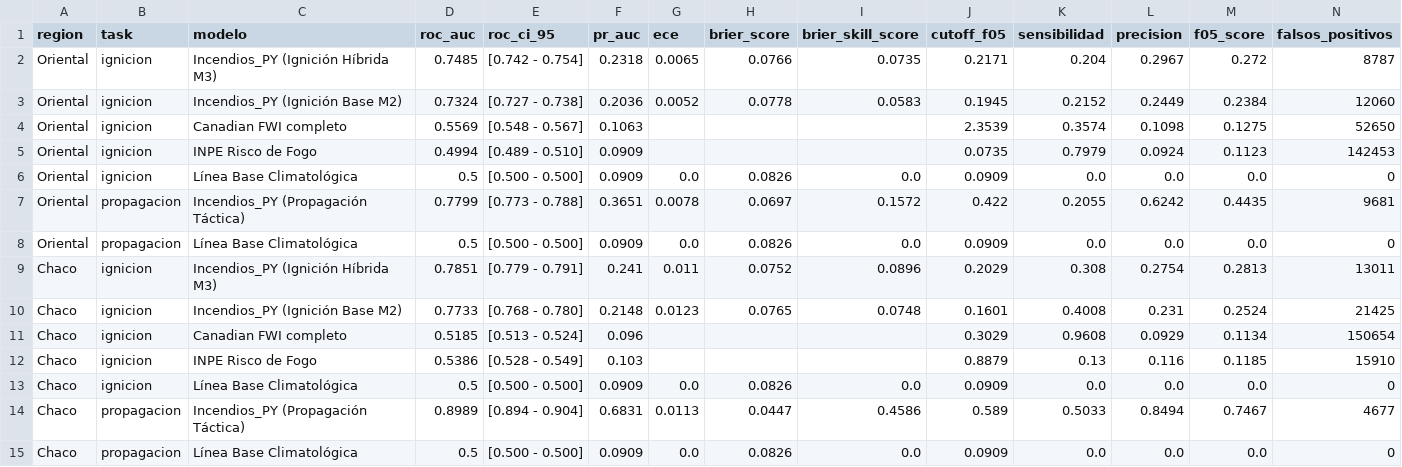
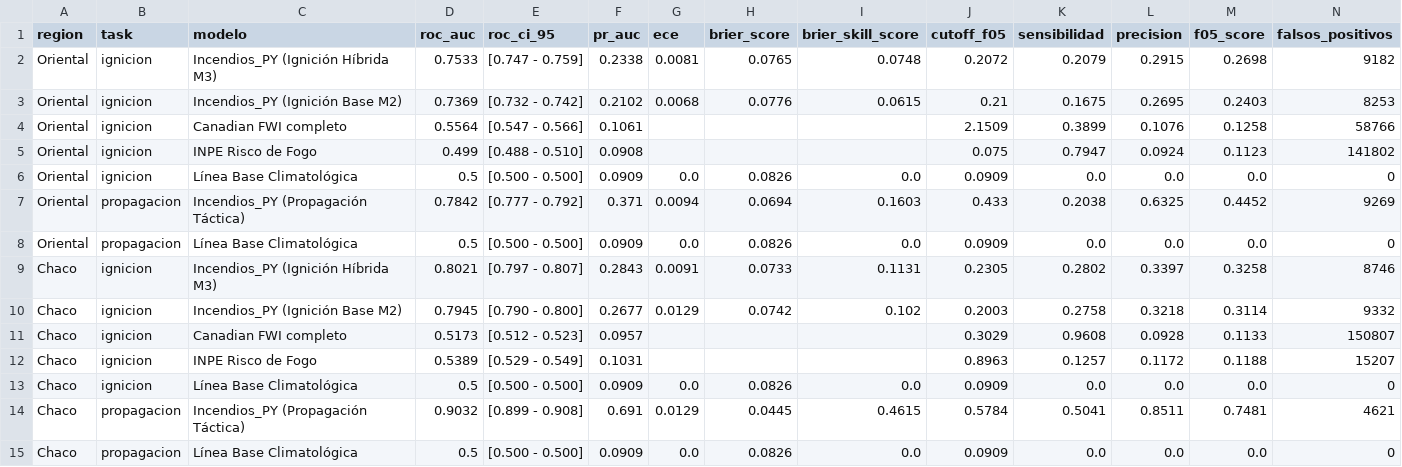
Before and after one commit to sanchezmartin093-code/Incendios_PY, a CSV file: tablas/tabla04_benchmarking_internacional.csv, drawn as a sheet.

```diff
--- a/tablas/tabla04_benchmarking_internacional.csv
+++ b/tablas/tabla04_benchmarking_internacional.csv
@@ -1,15 +1,15 @@
 region,task,modelo,roc_auc,roc_ci_95,pr_auc,ece,brier_score,brier_skill_score,cutoff_f05,sensibilidad,precision,f05_score,falsos_positivos
-Oriental,ignicion,Incendios_PY (Ignición Híbrida M3),0.7485,[0.742 - 0.754],0.2318,0.0065,0.0766,0.0735,0.2171,0.204,0.2967,0.272,8787
-Oriental,ignicion,Incendios_PY (Ignición Base M2),0.7324,[0.727 - 0.738],0.2036,0.0052,0.0778,0.0583,0.1945,0.2152,0.2449,0.2384,12060
-Oriental,ignicion,Canadian FWI completo,0.5569,[0.548 - 0.567],0.1063,,,,2.3539,0.3574,0.1098,0.1275,52650
-Oriental,ignicion,INPE Risco de Fogo,0.4994,[0.489 - 0.510],0.0909,,,,0.0735,0.7979,0.0924,0.1123,142453
+Oriental,ignicion,Incendios_PY (Ignición Híbrida M3),0.7533,[0.747 - 0.759],0.2338,0.0081,0.0765,0.0748,0.2072,0.2079,0.2915,0.2698,9182
+Oriental,ignicion,Incendios_PY (Ignición Base M2),0.7369,[0.732 - 0.742],0.2102,0.0068,0.0776,0.0615,0.21,0.1675,0.2695,0.2403,8253
+Oriental,ignicion,Canadian FWI completo,0.5564,[0.547 - 0.566],0.1061,,,,2.1509,0.3899,0.1076,0.1258,58766
+Oriental,ignicion,INPE Risco de Fogo,0.499,[0.488 - 0.510],0.0908,,,,0.075,0.7947,0.0924,0.1123,141802
 Oriental,ignicion,Línea Base Climatológica,0.5,[0.500 - 0.500],0.0909,0.0,0.0826,0.0,0.0909,0.0,0.0,0.0,0
-Oriental,propagacion,Incendios_PY (Propagación Táctica),0.7799,[0.773 - 0.788],0.3651,0.0078,0.0697,0.1572,0.422,0.2055,0.6242,0.4435,9681
+Oriental,propagacion,Incendios_PY (Propagación Táctica),0.7842,[0.777 - 0.792],0.371,0.0094,0.0694,0.1603,0.433,0.2038,0.6325,0.4452,9269
 Oriental,propagacion,Línea Base Climatológica,0.5,[0.500 - 0.500],0.0909,0.0,0.0826,0.0,0.0909,0.0,0.0,0.0,0
-Chaco,ignicion,Incendios_PY (Ignición Híbrida M3),0.7851,[0.779 - 0.791],0.241,0.011,0.0752,0.0896,0.2029,0.308,0.2754,0.2813,13011
-Chaco,ignicion,Incendios_PY (Ignición Base M2),0.7733,[0.768 - 0.780],0.2148,0.0123,0.0765,0.0748,0.1601,0.4008,0.231,0.2524,21425
-Chaco,ignicion,Canadian FWI completo,0.5185,[0.513 - 0.524],0.096,,,,0.3029,0.9608,0.0929,0.1134,150654
-Chaco,ignicion,INPE Risco de Fogo,0.5386,[0.528 - 0.549],0.103,,,,0.8879,0.13,0.116,0.1185,15910
+Chaco,ignicion,Incendios_PY (Ignición Híbrida M3),0.8021,[0.797 - 0.807],0.2843,0.0091,0.0733,0.1131,0.2305,0.2802,0.3397,0.3258,8746
+Chaco,ignicion,Incendios_PY (Ignición Base M2),0.7945,[0.790 - 0.800],0.2677,0.0129,0.0742,0.102,0.2003,0.2758,0.3218,0.3114,9332
+Chaco,ignicion,Canadian FWI completo,0.5173,[0.512 - 0.523],0.0957,,,,0.3029,0.9608,0.0928,0.1133,150807
+Chaco,ignicion,INPE Risco de Fogo,0.5389,[0.529 - 0.549],0.1031,,,,0.8963,0.1257,0.1172,0.1188,15207
 Chaco,ignicion,Línea Base Climatológica,0.5,[0.500 - 0.500],0.0909,0.0,0.0826,0.0,0.0909,0.0,0.0,0.0,0
-Chaco,propagacion,Incendios_PY (Propagación Táctica),0.8989,[0.894 - 0.904],0.6831,0.0113,0.0447,0.4586,0.589,0.5033,0.8494,0.7467,4677
+Chaco,propagacion,Incendios_PY (Propagación Táctica),0.9032,[0.899 - 0.908],0.691,0.0129,0.0445,0.4615,0.5784,0.5041,0.8511,0.7481,4621
 Chaco,propagacion,Línea Base Climatológica,0.5,[0.500 - 0.500],0.0909,0.0,0.0826,0.0,0.0909,0.0,0.0,0.0,0
```
Also changed, not shown: tablas/tabla07_evaluacion_poblacional.csv, tablas/tabla09_evaluacion_lead_time.csv, 26 other files.
